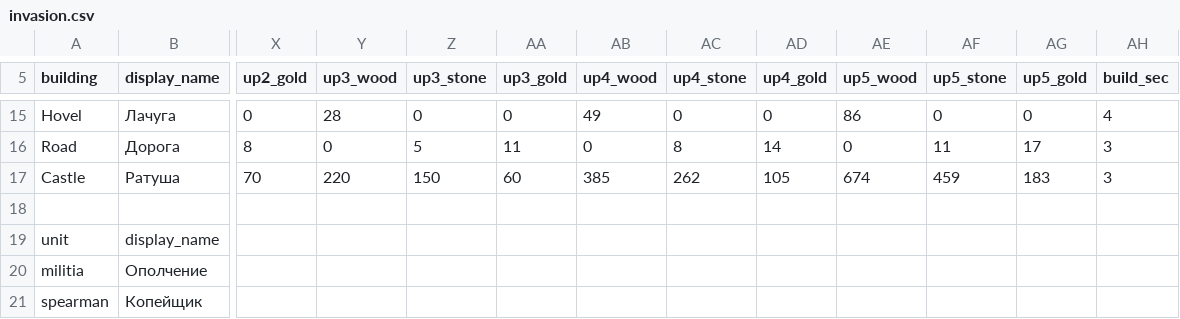
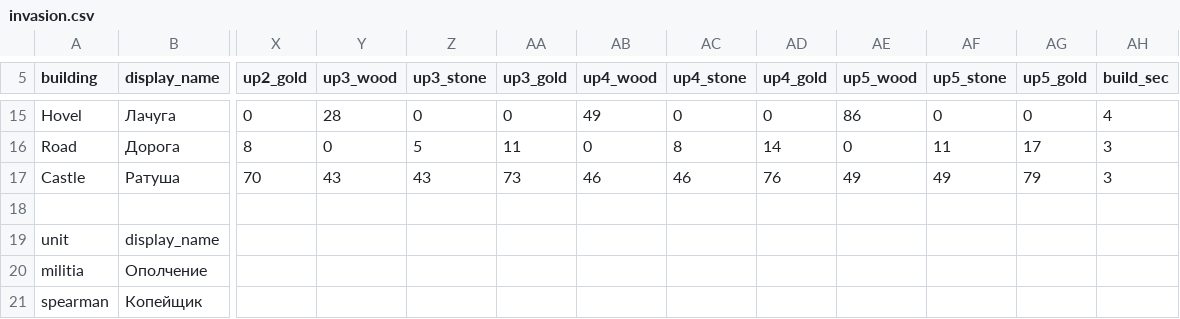
Before and after one commit to Safronov-Siarhei/CityBuilding, a CSV file: Assets/_Project/Balance/invasion.csv, drawn as a sheet; only a part is shown, gaps mark what is left out; the diff names each change by its address in the sheet, - before the commit and + after, or states it on an @@ line.

```diff
--- a/Assets/_Project/Balance/invasion.csv
+++ b/Assets/_Project/Balance/invasion.csv
-Y17 (up3_wood): 220
+Y17 (up3_wood): 43
-Z17 (up3_stone): 150
+Z17 (up3_stone): 43
-AA17 (up3_gold): 60
+AA17 (up3_gold): 73
-AB17 (up4_wood): 385
+AB17 (up4_wood): 46
-AC17 (up4_stone): 262
+AC17 (up4_stone): 46
-AD17 (up4_gold): 105
+AD17 (up4_gold): 76
-AE17 (up5_wood): 674
+AE17 (up5_wood): 49
-AF17 (up5_stone): 459
+AF17 (up5_stone): 49
-AG17 (up5_gold): 183
+AG17 (up5_gold): 79
```
